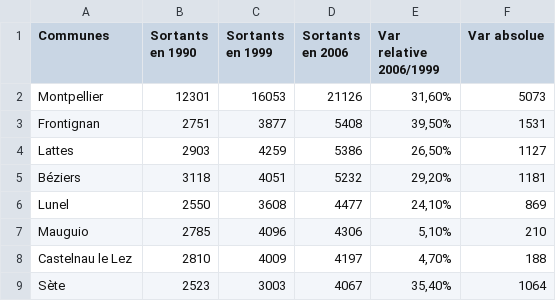
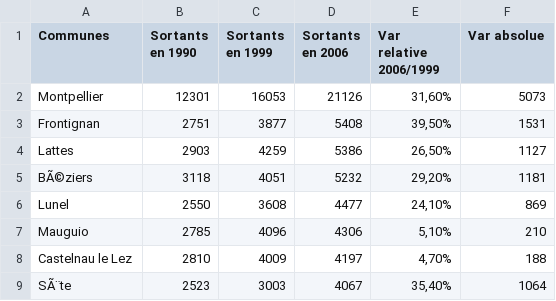
Before and after one commit to Chibaw/OpenDataMontpellier, a CSV file: CCIMTP_Hérault_FluxActifs/CCIMTP_Hérault_FluxActifs_2006.csv, drawn as a sheet.

```diff
--- a/CCIMTP_Hérault_FluxActifs/CCIMTP_Hérault_FluxActifs_2006.csv
+++ b/CCIMTP_Hérault_FluxActifs/CCIMTP_Hérault_FluxActifs_2006.csv
@@ -4,3 +4,3 @@ Frontignan;2751;3877;5408;39,50%;1531
 Lattes;2903;4259;5386;26,50%;1127
-Béziers;3118;4051;5232;29,20%;1181
+BÃ©ziers;3118;4051;5232;29,20%;1181
 Lunel;2550;3608;4477;24,10%;869
@@ -8,2 +8,2 @@ Mauguio;2785;4096;4306;5,10%;210
 Castelnau le Lez;2810;4009;4197;4,70%;188
-Sète;2523;3003;4067;35,40%;1064
+SÃ¨te;2523;3003;4067;35,40%;1064
```
Also changed, not shown: CCIMTP_Hérault_FluxActifs/CCIMTP_Hérault_FluxActifs_2006.csv, VilleMTP_MTP_Délibs_2012/VilleMTP_MTP_Délibs_2012.csv, 25 other files.
